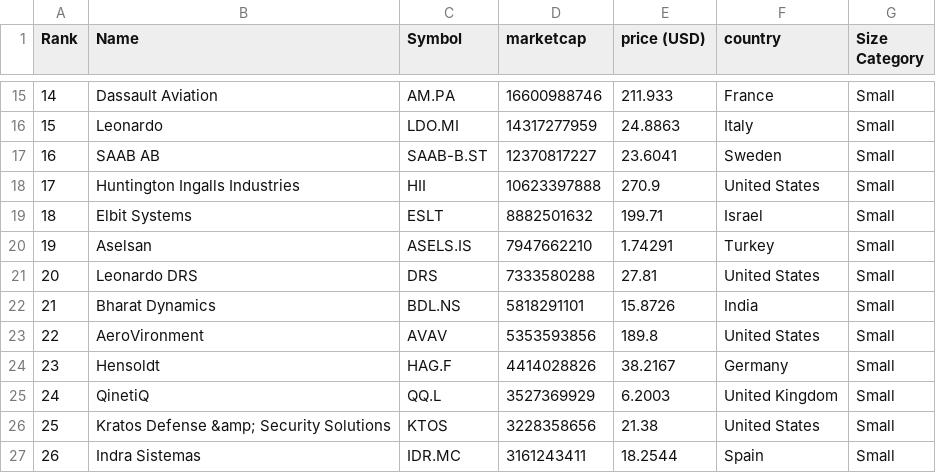
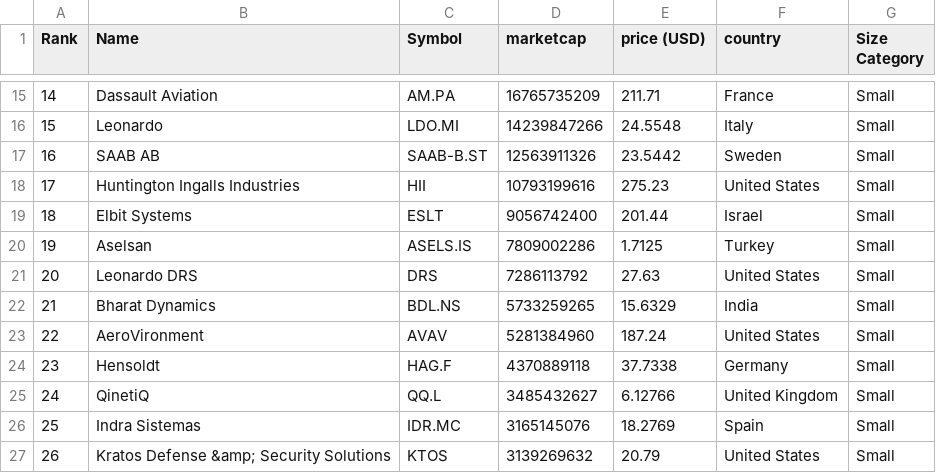
Before and after one commit to artfisica/taller-venezuela-junio-2024, a CSV file: categorized_data.csv, drawn as a sheet; only a part is shown, gaps mark what is left out; the diff covers the shown part only.

```diff
--- a/categorized_data.csv
+++ b/categorized_data.csv
@@ -15,13 +15,13 @@ Rank,Name,Symbol,marketcap,price (USD),country,Size Category
-14,Dassault Aviation,AM.PA,16600988746,211.933,France,Small
-15,Leonardo,LDO.MI,14317277959,24.8863,Italy,Small
-16,SAAB AB,SAAB-B.ST,12370817227,23.6041,Sweden,Small
-17,Huntington Ingalls Industries,HII,10623397888,270.9,United States,Small
-18,Elbit Systems,ESLT,8882501632,199.71,Israel,Small
-19,Aselsan,ASELS.IS,7947662210,1.74291,Turkey,Small
-20,Leonardo DRS,DRS,7333580288,27.81,United States,Small
-21,Bharat Dynamics,BDL.NS,5818291101,15.8726,India,Small
-22,AeroVironment,AVAV,5353593856,189.8,United States,Small
-23,Hensoldt,HAG.F,4414028826,38.2167,Germany,Small
-24,QinetiQ,QQ.L,3527369929,6.2003,United Kingdom,Small
-25,Kratos Defense &amp; Security Solutions,KTOS,3228358656,21.38,United States,Small
-26,Indra Sistemas,IDR.MC,3161243411,18.2544,Spain,Small
+14,Dassault Aviation,AM.PA,16765735209,211.71,France,Small
+15,Leonardo,LDO.MI,14239847266,24.5548,Italy,Small
+16,SAAB AB,SAAB-B.ST,12563911326,23.5442,Sweden,Small
+17,Huntington Ingalls Industries,HII,10793199616,275.23,United States,Small
+18,Elbit Systems,ESLT,9056742400,201.44,Israel,Small
+19,Aselsan,ASELS.IS,7809002286,1.7125,Turkey,Small
+20,Leonardo DRS,DRS,7286113792,27.63,United States,Small
+21,Bharat Dynamics,BDL.NS,5733259265,15.6329,India,Small
+22,AeroVironment,AVAV,5281384960,187.24,United States,Small
+23,Hensoldt,HAG.F,4370889118,37.7338,Germany,Small
+24,QinetiQ,QQ.L,3485432627,6.12766,United Kingdom,Small
+25,Indra Sistemas,IDR.MC,3165145076,18.2769,Spain,Small
+26,Kratos Defense &amp; Security Solutions,KTOS,3139269632,20.79,United States,Small
```
Also changed, not shown: 56 edited cells elsewhere in this file, data.csv.
